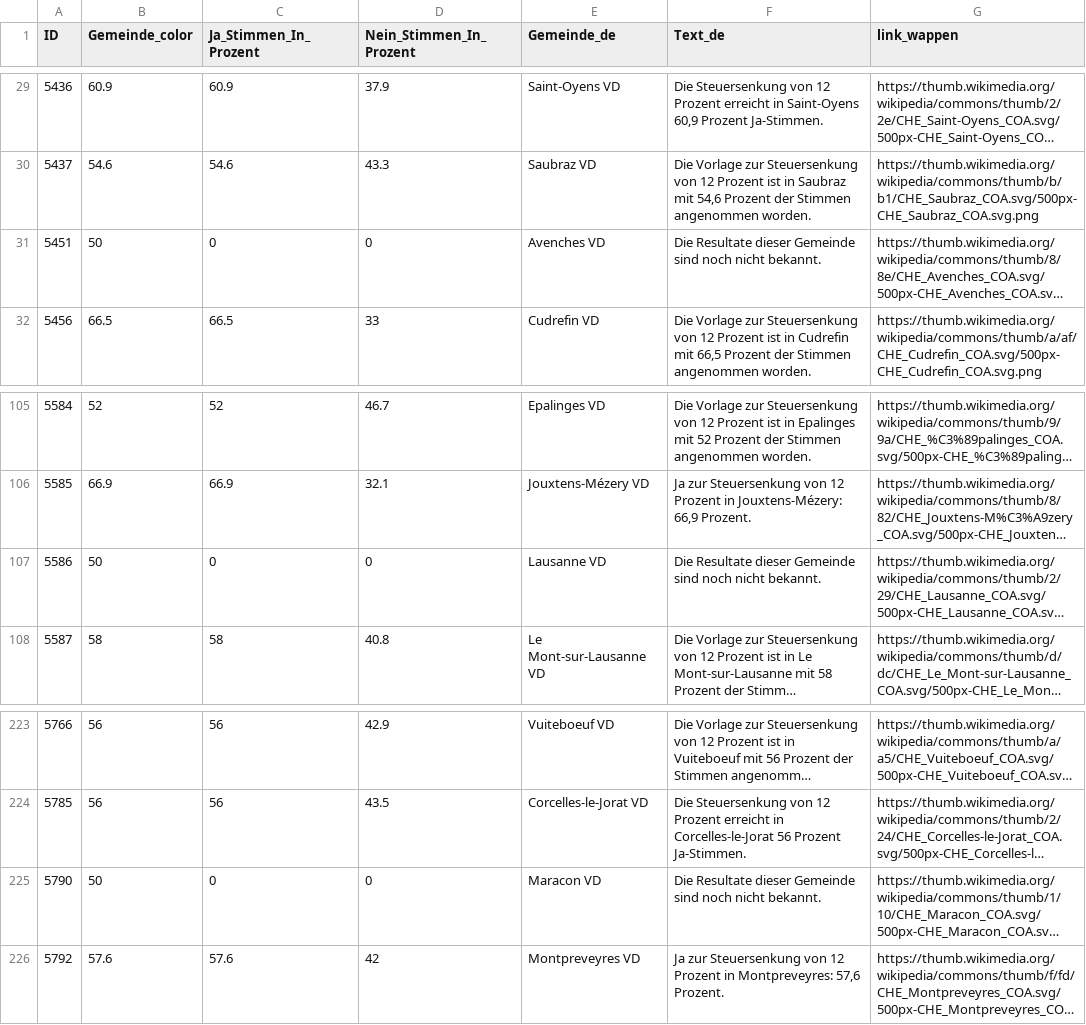
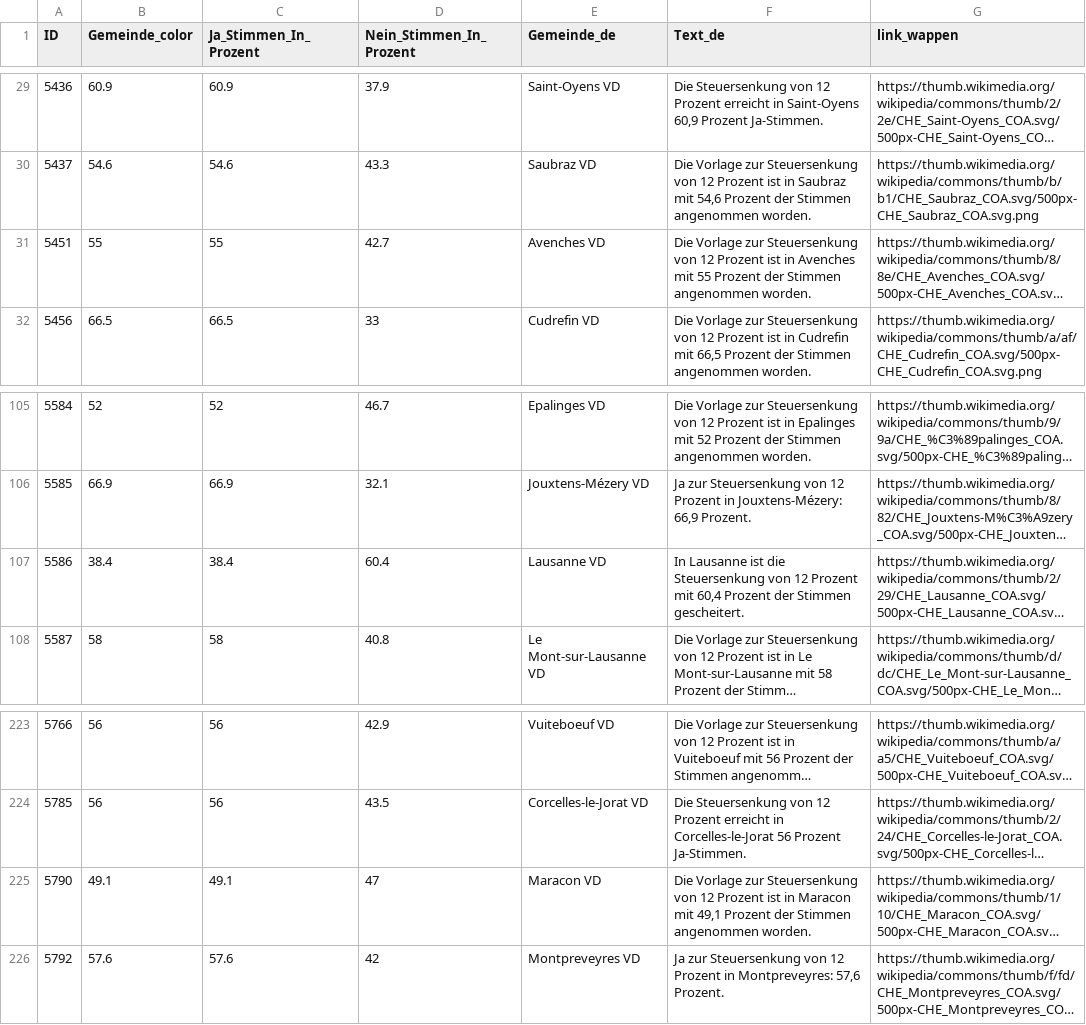
Before and after one commit to awp-finanznachrichten/lena_september2026, a CSV file: Output_Cantons/VD_impots_12_dw_de.csv, drawn as a sheet; only a part is shown, gaps mark what is left out; long unchanged cells end in …; the diff names each change by its address in the sheet, - before the commit and + after, or states it on an @@ line.

```diff
--- a/Output_Cantons/VD_impots_12_dw_de.csv
+++ b/Output_Cantons/VD_impots_12_dw_de.csv
-B31 (Gemeinde_color): 50
+B31 (Gemeinde_color): 55
-C31 (Ja_Stimmen_In_Prozent): 0
+C31 (Ja_Stimmen_In_Prozent): 55
-D31 (Nein_Stimmen_In_Prozent): 0
+D31 (Nein_Stimmen_In_Prozent): 42.7
-F31 (Text_de): Die Resultate dieser Gemeinde sind noch nicht bekannt.
+F31 (Text_de): Die Vorlage zur Steuersenkung von 12 Prozent ist in Avenches mit 55 Prozent der Stimmen angenommen worden.
-B107 (Gemeinde_color): 50
+B107 (Gemeinde_color): 38.4
-C107 (Ja_Stimmen_In_Prozent): 0
+C107 (Ja_Stimmen_In_Prozent): 38.4
-D107 (Nein_Stimmen_In_Prozent): 0
+D107 (Nein_Stimmen_In_Prozent): 60.4
-F107 (Text_de): Die Resultate dieser Gemeinde sind noch nicht bekannt.
+F107 (Text_de): In Lausanne ist die Steuersenkung von 12 Prozent mit 60,4 Prozent der Stimmen gescheitert.
-B225 (Gemeinde_color): 50
+B225 (Gemeinde_color): 49.1
-C225 (Ja_Stimmen_In_Prozent): 0
+C225 (Ja_Stimmen_In_Prozent): 49.1
-D225 (Nein_Stimmen_In_Prozent): 0
+D225 (Nein_Stimmen_In_Prozent): 47
-F225 (Text_de): Die Resultate dieser Gemeinde sind noch nicht bekannt.
+F225 (Text_de): Die Vorlage zur Steuersenkung von 12 Prozent ist in Maracon mit 49,1 Prozent der Stimmen angenommen worden.
```
Also changed, not shown: Output_Cantons/VD_impots_12_dw_fr.csv, Output_Cantons/VD_impots_12_dw_it.csv, 1 other file.
